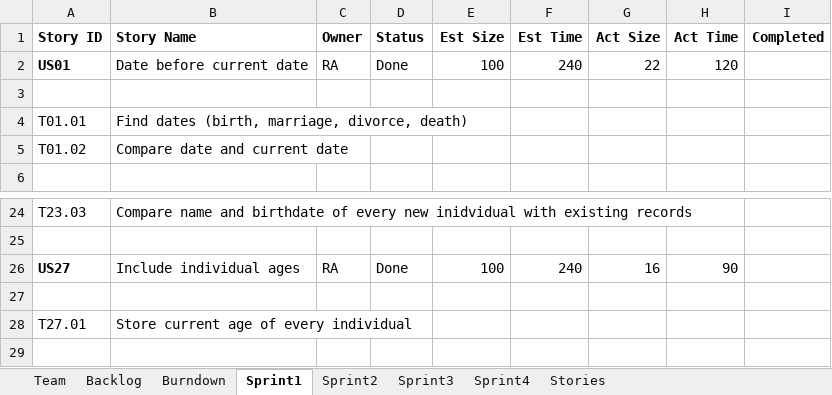
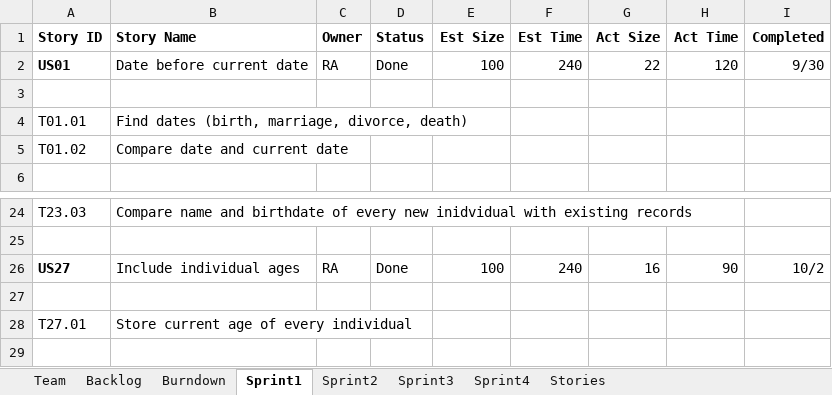
Before and after one commit to Malidrisi/SSW-555-GEDCOM, an Excel workbook: Team Report_Rafif, Maha, Saloni-Final.xlsx, sheet Sprint1, drawn as a sheet; only a part is shown, gaps mark what is left out; values as stored, in another font and other column widths than the file's, no borders; the diff names each change by its address in the sheet, - before the commit and + after, or states it on an @@ line.

Commit message:
completed
completed

```diff
--- a/Team Report_Rafif, Maha, Saloni-Final.xlsx (sheet Sprint1)
+++ b/Team Report_Rafif, Maha, Saloni-Final.xlsx (sheet Sprint1)
-I2 (Completed): (empty)
+I2 (Completed): 9/30
-I26 (Completed): (empty)
+I26 (Completed): 10/2
```
Also changed, not shown: charts or pictures.
